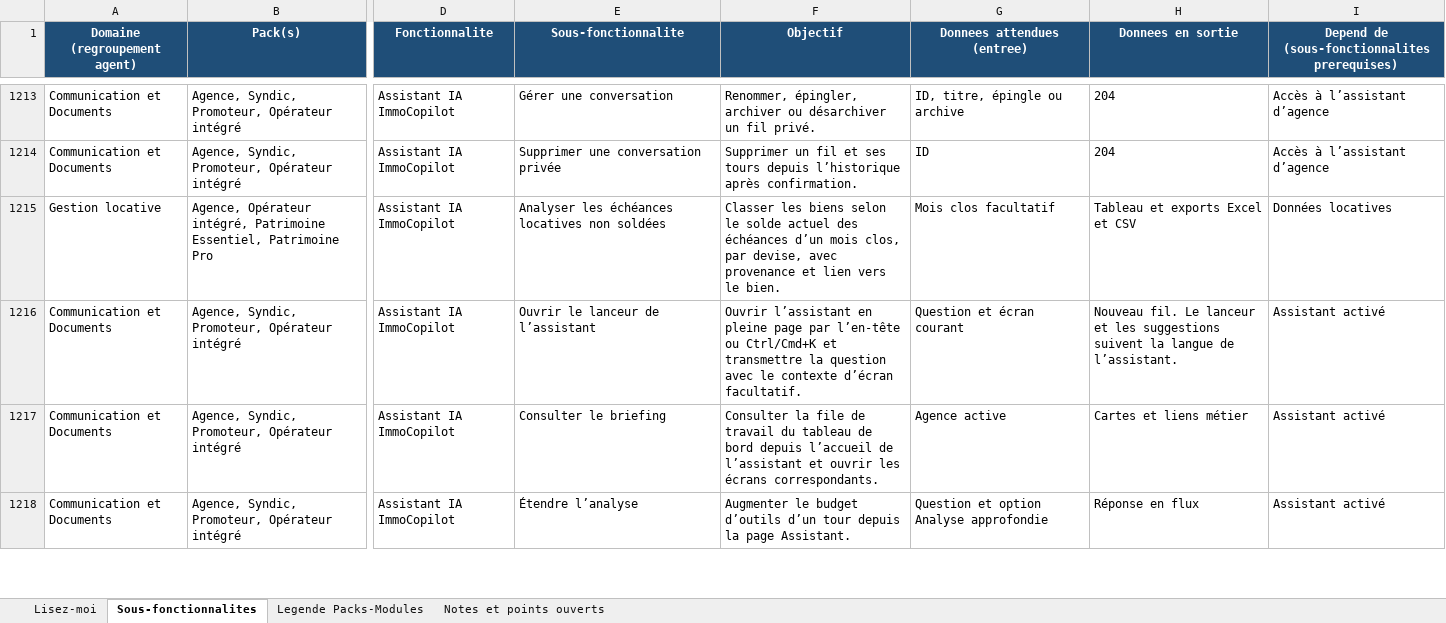
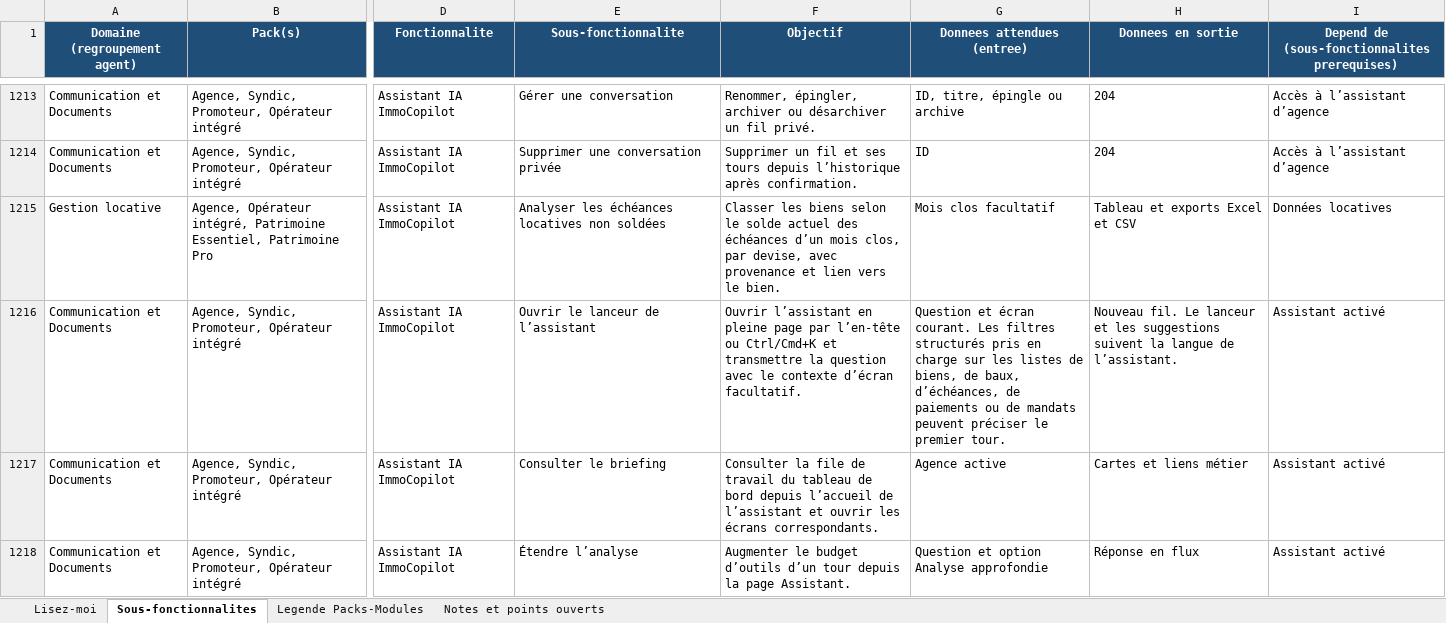
Before and after one commit to bkourouma/immotopia, an Excel workbook: docs/fonctionnalites/ImmoTopia_Wiki_Fonctionnalites.xlsx, sheet Sous-fonctionnalites, drawn as a sheet; only a part is shown, gaps mark what is left out; values as stored, in another font and other column widths than the file's, no borders; table styles not drawn; the diff names each change by its address in the sheet, - before the commit and + after, or states it on an @@ line.

Commit message:
Carry validated list filters into assistant screen context

```diff
--- a/docs/fonctionnalites/ImmoTopia_Wiki_Fonctionnalites.xlsx (sheet Sous-fonctionnalites)
+++ b/docs/fonctionnalites/ImmoTopia_Wiki_Fonctionnalites.xlsx (sheet Sous-fonctionnalites)
-G1216 (Donnees attendues (entree)): …et écran courant
+G1216 (Donnees attendues (entree)): …et écran courant. Les filtres structurés pris en charge sur les listes de biens, de baux, d’échéances, de paiements ou de mandats peuvent préciser le premier tour.
```
Also changed, not shown: 12 other files.
